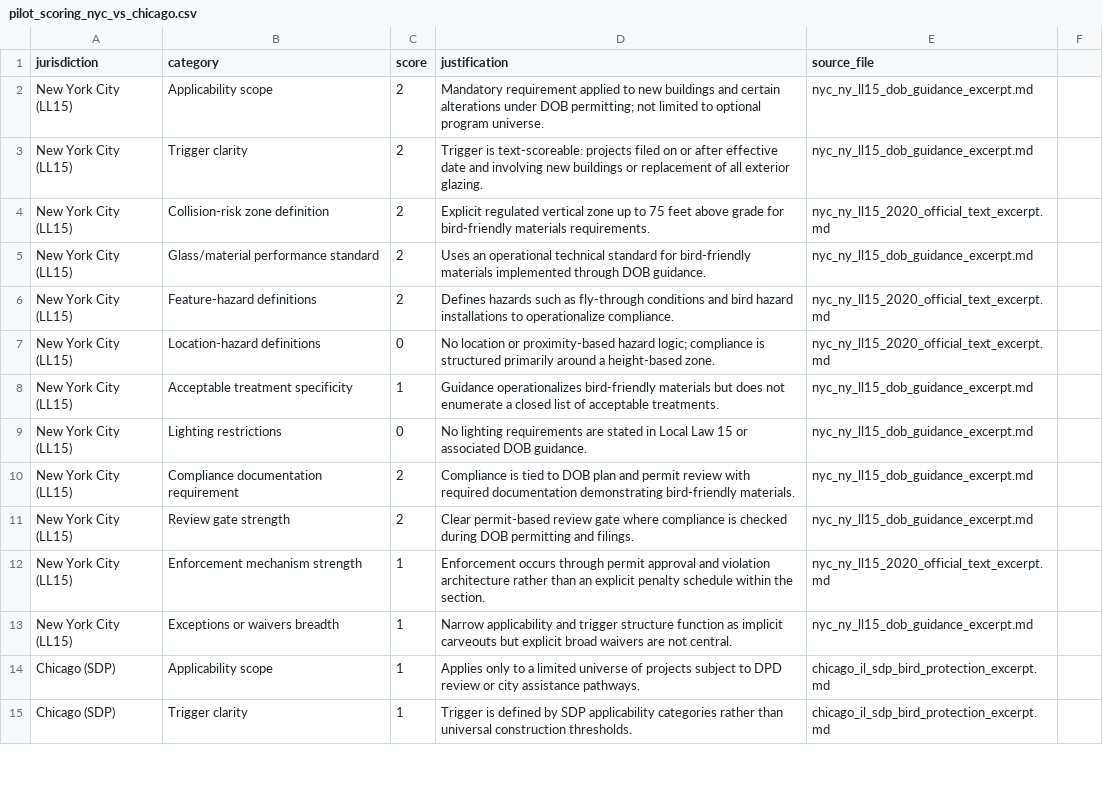
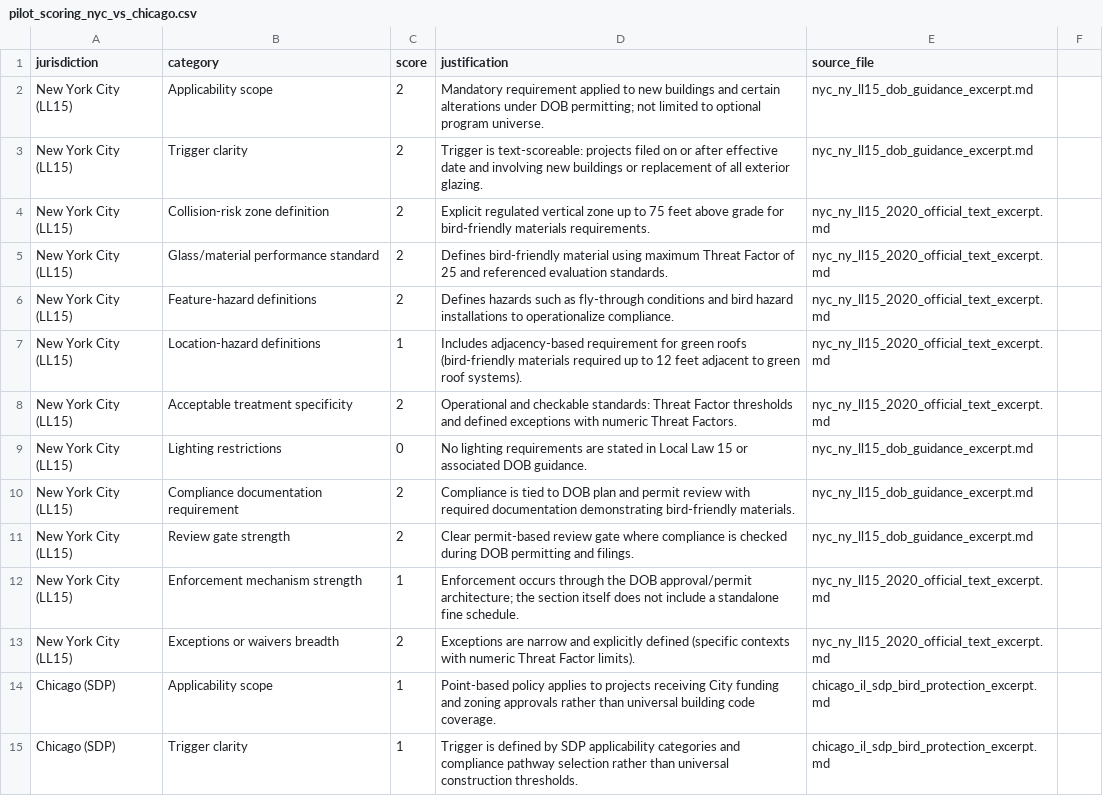
Before and after one commit to JustinLeahy07/bird-safe-policy-effectiveness, a CSV file: docs/pilot_scoring_nyc_vs_chicago.csv, drawn as a sheet; only a part is shown; the diff covers the shown part only.

Commit message:
Correct pilot scores after source re-check (NYC location logic; Chicago zones)

```diff
--- a/docs/pilot_scoring_nyc_vs_chicago.csv
+++ b/docs/pilot_scoring_nyc_vs_chicago.csv
@@ -4,6 +4,6 @@ New York City (LL15),Trigger clarity,2,Trigger is text-scoreable: projects filed
 New York City (LL15),Collision-risk zone definition,2,Explicit regulated vertical zone up to 75 feet above grade for bird-friendly materials requirements.,nyc_ny_ll15_2020_official_text_excerpt.md
-New York City (LL15),Glass/material performance standard,2,Uses an operational technical standard for bird-friendly materials implemented through DOB guidance.,nyc_ny_ll15_dob_guidance_excerpt.md
+New York City (LL15),Glass/material performance standard,2,Defines bird-friendly material using maximum Threat Factor of 25 and referenced evaluation standards.,nyc_ny_ll15_2020_official_text_excerpt.md
 New York City (LL15),Feature-hazard definitions,2,Defines hazards such as fly-through conditions and bird hazard installations to operationalize compliance.,nyc_ny_ll15_2020_official_text_excerpt.md
-New York City (LL15),Location-hazard definitions,0,No location or proximity-based hazard logic; compliance is structured primarily around a height-based zone.,nyc_ny_ll15_2020_official_text_excerpt.md
-New York City (LL15),Acceptable treatment specificity,1,Guidance operationalizes bird-friendly materials but does not enumerate a closed list of acceptable treatments.,nyc_ny_ll15_dob_guidance_excerpt.md
+New York City (LL15),Location-hazard definitions,1,Includes adjacency-based requirement for green roofs (bird-friendly materials required up to 12 feet adjacent to green roof systems).,nyc_ny_ll15_2020_official_text_excerpt.md
+New York City (LL15),Acceptable treatment specificity,2,Operational and checkable standards: Threat Factor thresholds and defined exceptions with numeric Threat Factors.,nyc_ny_ll15_2020_official_text_excerpt.md
 New York City (LL15),Lighting restrictions,0,No lighting requirements are stated in Local Law 15 or associated DOB guidance.,nyc_ny_ll15_dob_guidance_excerpt.md
@@ -11,5 +11,5 @@ New York City (LL15),Compliance documentation requirement,2,Compliance is tied t
 New York City (LL15),Review gate strength,2,Clear permit-based review gate where compliance is checked during DOB permitting and filings.,nyc_ny_ll15_dob_guidance_excerpt.md
-New York City (LL15),Enforcement mechanism strength,1,Enforcement occurs through permit approval and violation architecture rather than an explicit penalty schedule within the section.,nyc_ny_ll15_2020_official_text_excerpt.md
-New York City (LL15),Exceptions or waivers breadth,1,Narrow applicability and trigger structure function as implicit carveouts but explicit broad waivers are not central.,nyc_ny_ll15_dob_guidance_excerpt.md
-Chicago (SDP),Applicability scope,1,Applies only to a limited universe of projects subject to DPD review or city assistance pathways.,chicago_il_sdp_bird_protection_excerpt.md
-Chicago (SDP),Trigger clarity,1,Trigger is defined by SDP applicability categories rather than universal construction thresholds.,chicago_il_sdp_bird_protection_excerpt.md
+New York City (LL15),Enforcement mechanism strength,1,Enforcement occurs through the DOB approval/permit architecture; the section itself does not include a standalone fine schedule.,nyc_ny_ll15_2020_official_text_excerpt.md
+New York City (LL15),Exceptions or waivers breadth,2,Exceptions are narrow and explicitly defined (specific contexts with numeric Threat Factor limits).,nyc_ny_ll15_2020_official_text_excerpt.md
+Chicago (SDP),Applicability scope,1,Point-based policy applies to projects receiving City funding and zoning approvals rather than universal building code coverage.,chicago_il_sdp_bird_protection_excerpt.md
+Chicago (SDP),Trigger clarity,1,Trigger is defined by SDP applicability categories and compliance pathway selection rather than universal construction thresholds.,chicago_il_sdp_bird_protection_excerpt.md
```
Also changed, not shown: 20 edited cells elsewhere in this file.
